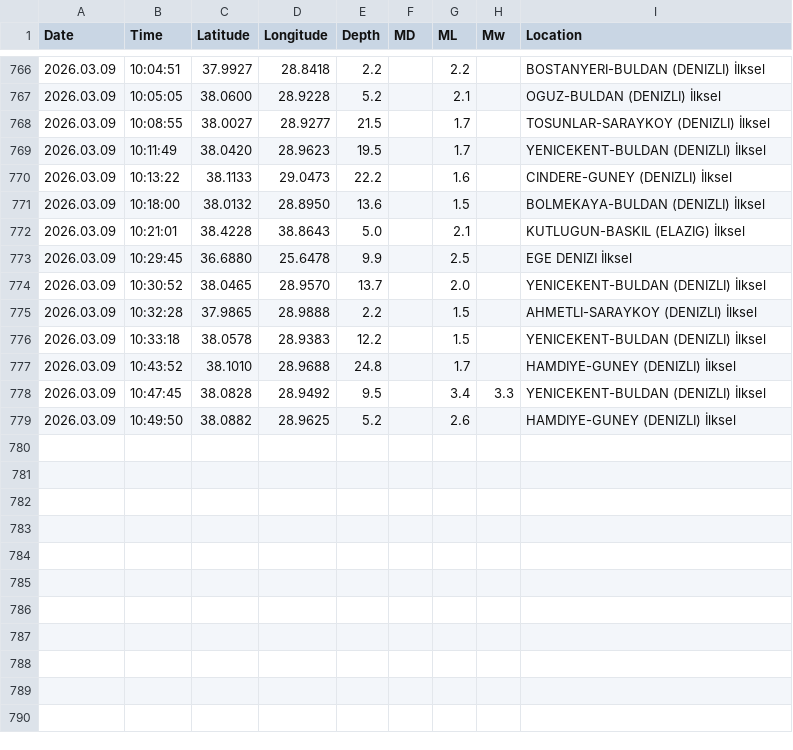
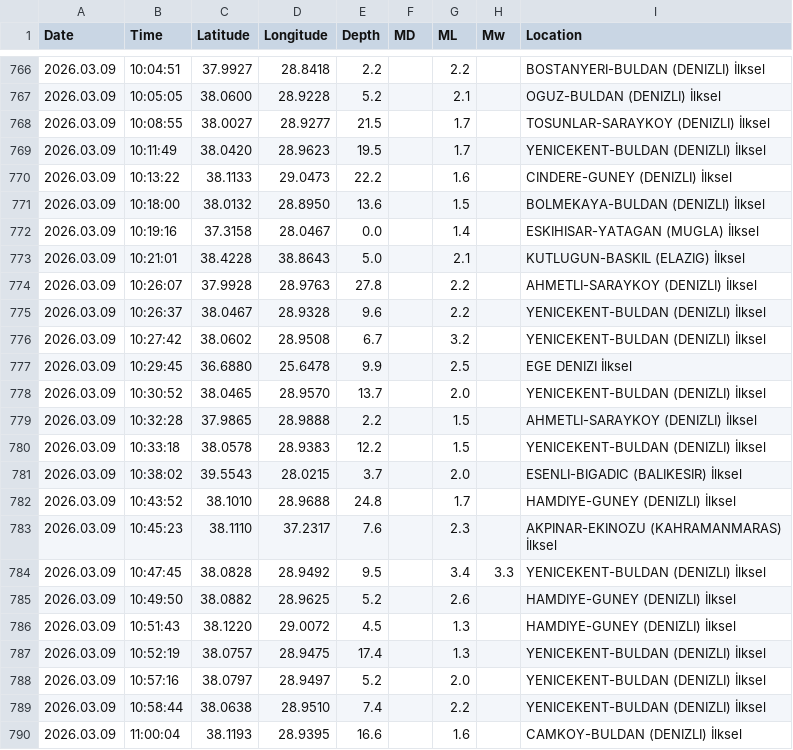
Before and after one commit to sukruozan/turkiye-guncel-deprem-verisi, a CSV file: 2026/03.csv, drawn as a sheet; only a part is shown, gaps mark what is left out; the diff covers the shown part only; the diff names each change by its address in the sheet, - before the commit and + after, or states it on an @@ line.

Commit message:
Automated Commit

```diff
--- a/2026/03.csv
+++ b/2026/03.csv
+row 772: 2026.03.09 | 10:19:16 | 37.3158 | 28.0467 | 0.0 |  | 1.4 |  | ESKIHISAR-YATAGAN (MUGLA) İlksel
+row 774: 2026.03.09 | 10:26:07 | 37.9928 | 28.9763 | 27.8 |  | 2.2 |  | AHMETLI-SARAYKOY (DENIZLI) İlksel
+row 775: 2026.03.09 | 10:26:37 | 38.0467 | 28.9328 | 9.6 |  | 2.2 |  | YENICEKENT-BULDAN (DENIZLI) İlksel
+row 776: 2026.03.09 | 10:27:42 | 38.0602 | 28.9508 | 6.7 |  | 3.2 |  | YENICEKENT-BULDAN (DENIZLI) İlksel
+row 781: 2026.03.09 | 10:38:02 | 39.5543 | 28.0215 | 3.7 |  | 2.0 |  | ESENLI-BIGADIC (BALIKESIR) İlksel
+row 783: 2026.03.09 | 10:45:23 | 38.1110 | 37.2317 | 7.6 |  | 2.3 |  | AKPINAR-EKINOZU (KAHRAMANMARAS) İlksel
+row 786: 2026.03.09 | 10:51:43 | 38.1220 | 29.0072 | 4.5 |  | 1.3 |  | HAMDIYE-GUNEY (DENIZLI) İlksel
+row 787: 2026.03.09 | 10:52:19 | 38.0757 | 28.9475 | 17.4 |  | 1.3 |  | YENICEKENT-BULDAN (DENIZLI) İlksel
+row 788: 2026.03.09 | 10:57:16 | 38.0797 | 28.9497 | 5.2 |  | 2.0 |  | YENICEKENT-BULDAN (DENIZLI) İlksel
+row 789: 2026.03.09 | 10:58:44 | 38.0638 | 28.9510 | 7.4 |  | 2.2 |  | YENICEKENT-BULDAN (DENIZLI) İlksel
+row 790: 2026.03.09 | 11:00:04 | 38.1193 | 28.9395 | 16.6 |  | 1.6 |  | CAMKOY-BULDAN (DENIZLI) İlksel
```
Also changed, not shown: 12 added rows elsewhere in this file.
